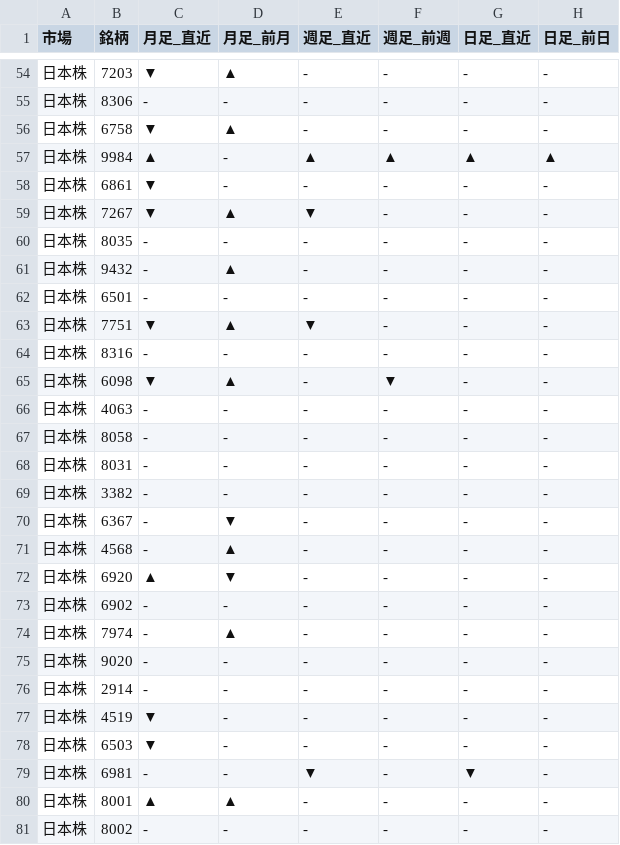
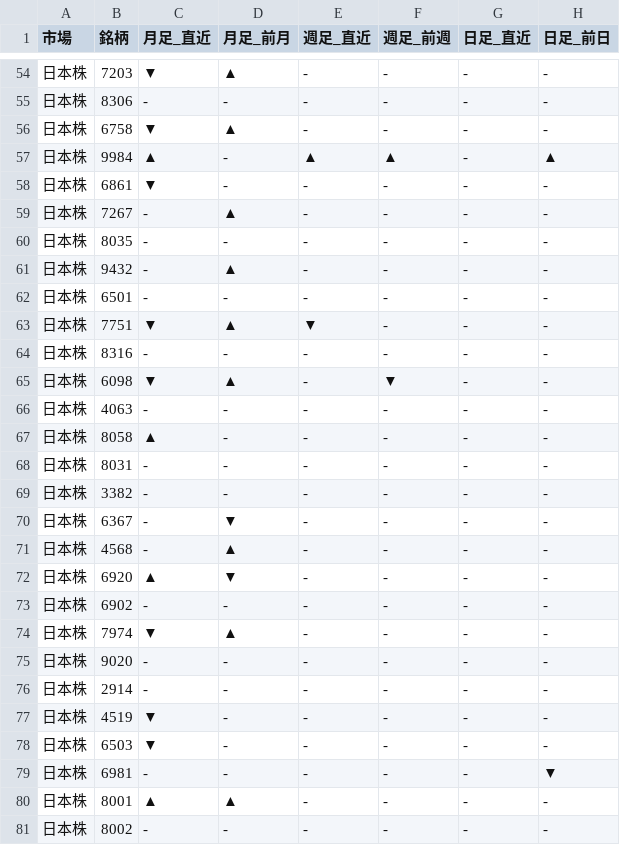
Before and after one commit to Yuya3500/pythonProject2, a CSV file: results.csv, drawn as a sheet; only a part is shown, gaps mark what is left out.

```diff
--- a/results.csv
+++ b/results.csv
@@ -56,5 +56,5 @@
 日本株,6758,▼,▲,-,-,-,-
-日本株,9984,▲,-,▲,▲,▲,▲
+日本株,9984,▲,-,▲,▲,-,▲
 日本株,6861,▼,-,-,-,-,-
-日本株,7267,▼,▲,▼,-,-,-
+日本株,7267,-,▲,-,-,-,-
 日本株,8035,-,-,-,-,-,-
@@ -66,3 +66,3 @@
 日本株,4063,-,-,-,-,-,-
-日本株,8058,-,-,-,-,-,-
+日本株,8058,▲,-,-,-,-,-
 日本株,8031,-,-,-,-,-,-
@@ -73,3 +73,3 @@
 日本株,6902,-,-,-,-,-,-
-日本株,7974,-,▲,-,-,-,-
+日本株,7974,▼,▲,-,-,-,-
 日本株,9020,-,-,-,-,-,-
@@ -78,3 +78,3 @@
 日本株,6503,▼,-,-,-,-,-
-日本株,6981,-,-,▼,-,▼,-
+日本株,6981,-,-,-,-,-,▼
 日本株,8001,▲,▲,-,-,-,-
```
